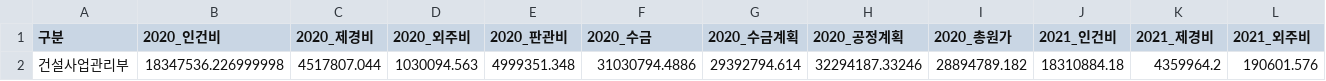
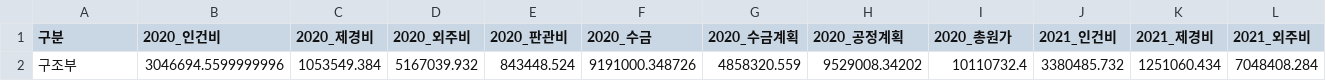
Before and after one commit to photo2story/my-erp-git, a CSV file: static/results/results_depart_summary.csv, drawn as a sheet; only a part is shown; removed rows and columns are numbered as before the commit, all else as after; rows hold the shown columns only; the diff names each change by its address in the sheet, - before the commit and + after, or states it on an @@ line.

Commit message:
Update results_depart_summary.csv in ERP repository

```diff
--- a/static/results/results_depart_summary.csv
+++ b/static/results/results_depart_summary.csv
-row 2: 건설사업관리부 | 18347536.226999998 | 4517807.044 | 1030094.563 | 4999351.348 | 31030794.4886 | 29392794.614 | 32294187.33246 | 28894789.182 | 18310884.18 | 4359964.2 | 190601.576
+row 2: 구조부 | 3046694.5599999996 | 1053549.384 | 5167039.932 | 843448.524 | 9191000.348726 | 4858320.559 | 9529008.34202 | 10110732.4 | 3380485.732 | 1251060.434 | 7048408.284
```
